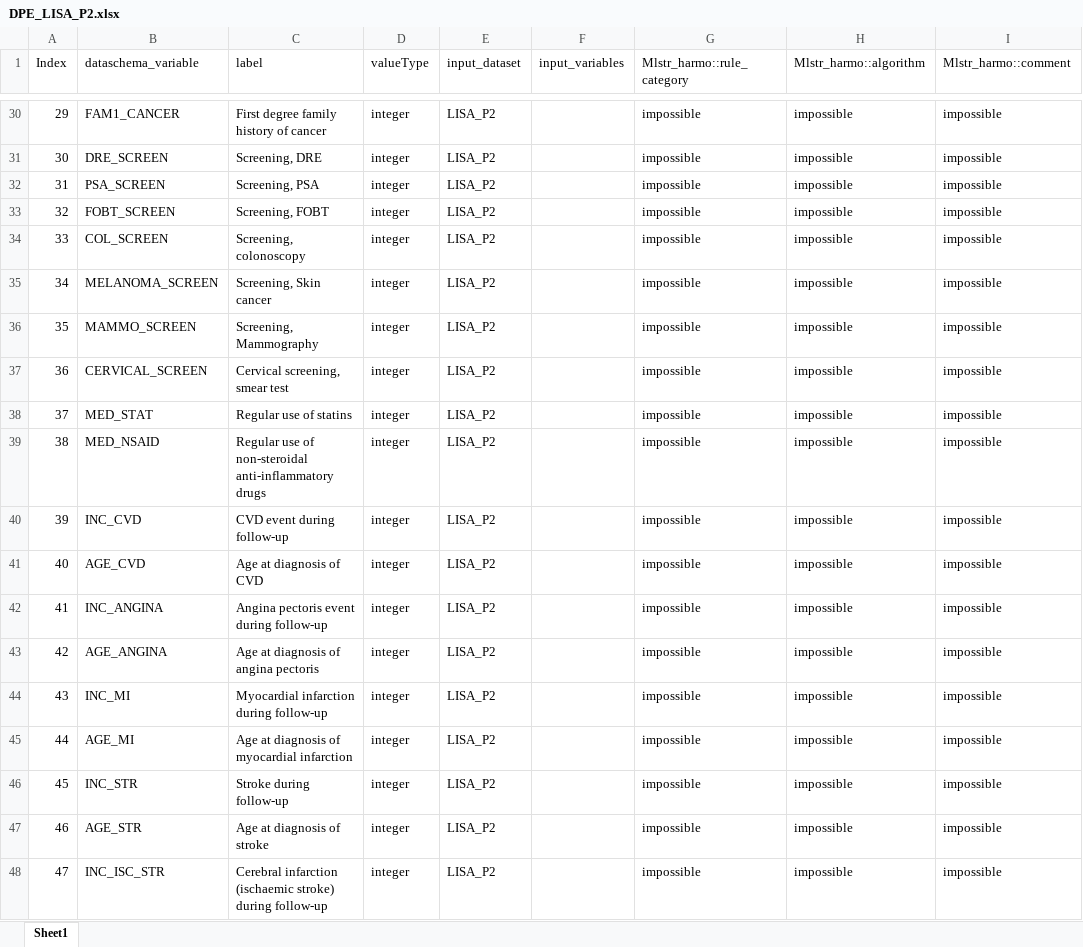
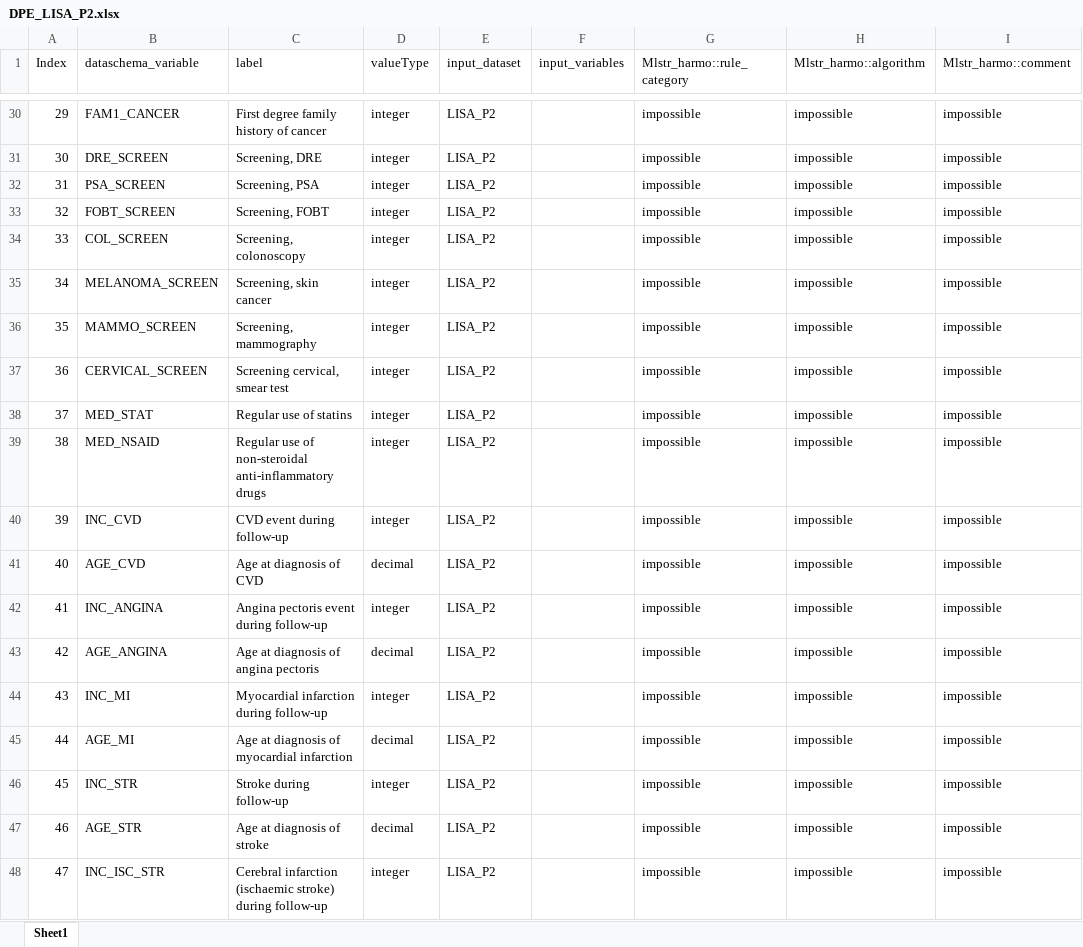
Before and after one commit to nfdi4health/use-cases-harmonisation, an Excel workbook: rmonize/data_proc_elem/DPE_LISA_P2.xlsx, sheet Sheet1, drawn as a sheet; only a part is shown, gaps mark what is left out; values as stored, in another font and other column widths than the file's, no borders; the diff covers the shown part only; the diff names each change by its address in the sheet, - before the commit and + after, or states it on an @@ line.

Commit message:
DPE LISA P2 labels, valueType to match Dataschema P2

```diff
--- a/rmonize/data_proc_elem/DPE_LISA_P2.xlsx (sheet Sheet1)
+++ b/rmonize/data_proc_elem/DPE_LISA_P2.xlsx (sheet Sheet1)
-C35 (label): Screening, Skin cancer
+C35 (label): Screening, skin cancer
-C36 (label): Screening, Mammography
+C36 (label): Screening, mammography
-C37 (label): Cervical screening, smear test
+C37 (label): Screening cervical, smear test
-D41 (valueType): integer
+D41 (valueType): decimal
-D43 (valueType): integer
+D43 (valueType): decimal
-D45 (valueType): integer
+D45 (valueType): decimal
-D47 (valueType): integer
+D47 (valueType): decimal
```
Also changed, not shown: 57 edited cells elsewhere in this sheet.
